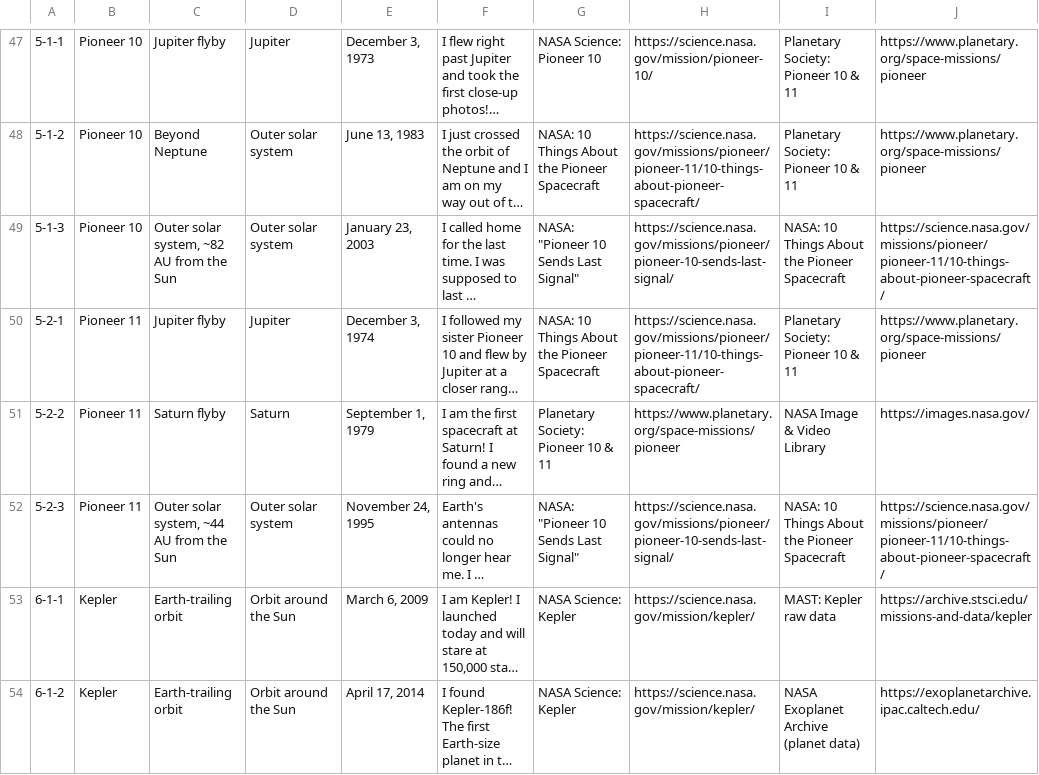
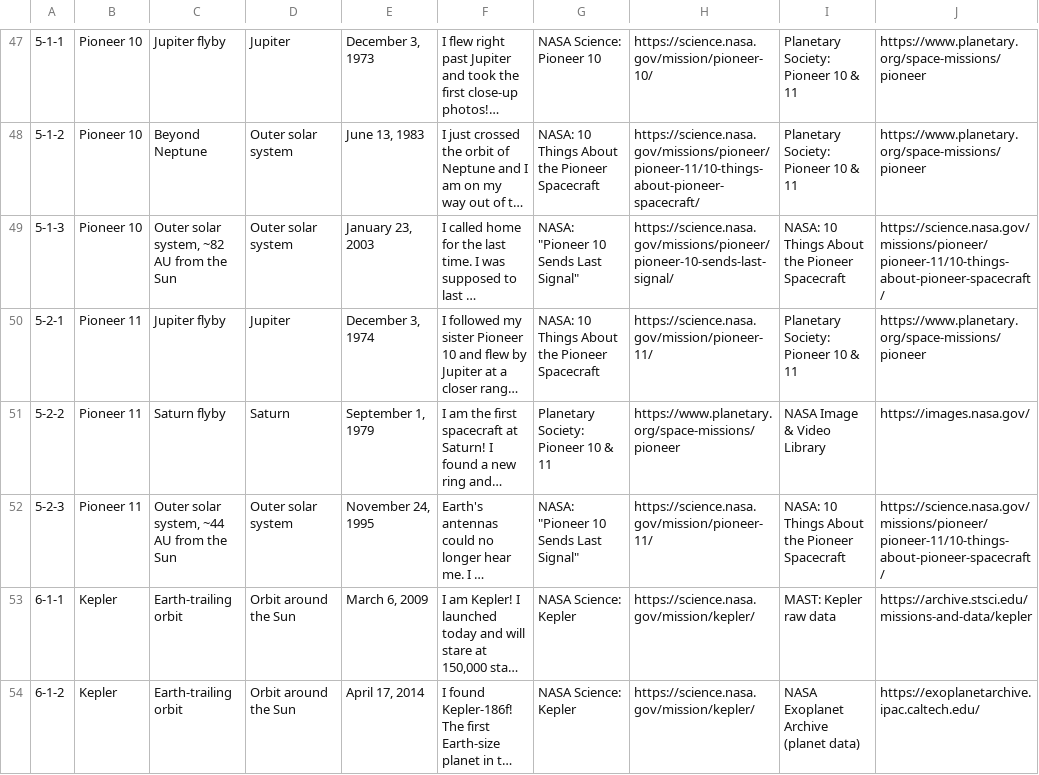
Before and after one commit to aagneyashrivastav/NASASpaceApps.cirrus, a CSV file: postcards.csv, drawn as a sheet; only a part is shown, gaps mark what is left out; long unchanged cells end in …; the diff covers the shown part only; the diff names each change by its address in the sheet, - before the commit and + after, or states it on an @@ line.

```diff
--- a/postcards.csv
+++ b/postcards.csv
-H50: https://science.nasa.gov/missions/pioneer/pioneer-11/10-things-about-pioneer-spacecraft/
+H50: https://science.nasa.gov/mission/pioneer-11/
-H52: https://science.nasa.gov/missions/pioneer/pioneer-10-sends-last-signal/
+H52: https://science.nasa.gov/mission/pioneer-11/
```
Also changed, not shown: 23 edited cells elsewhere in this file.
